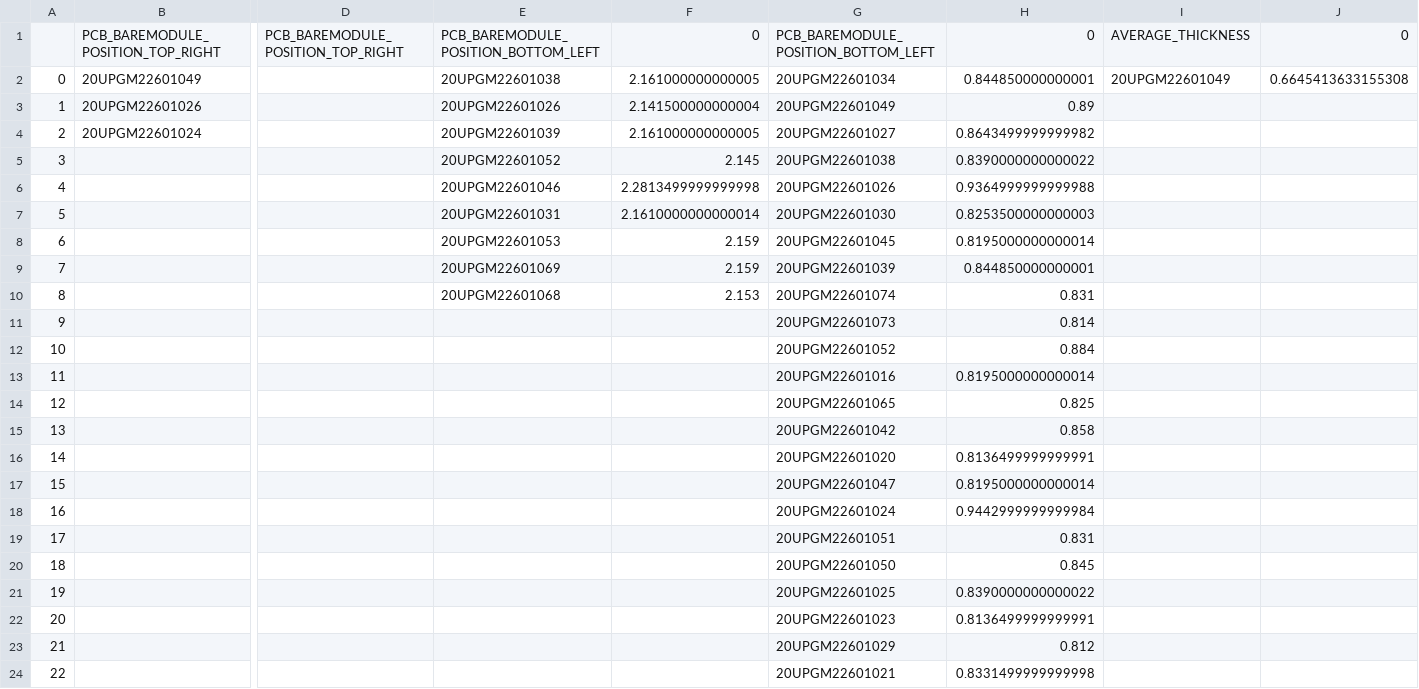
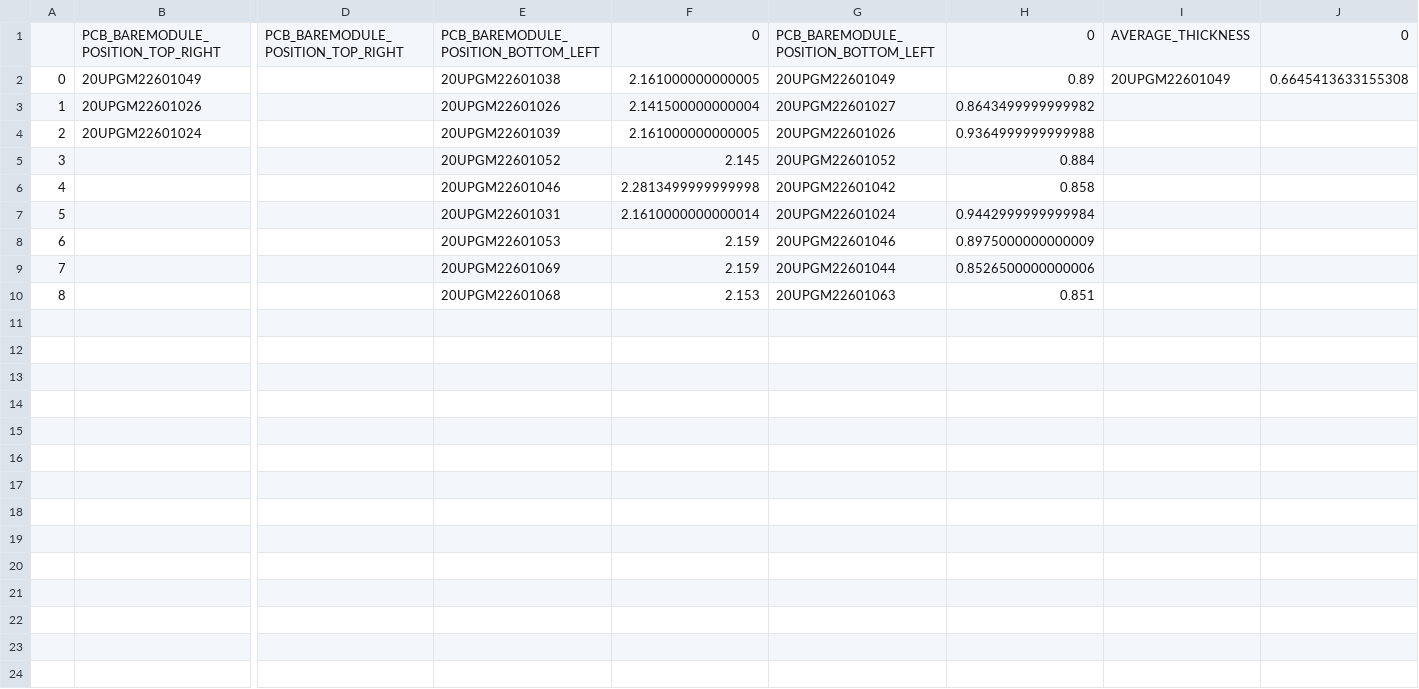
Before and after one commit to AOKImikan/metrology, a CSV file: work/analysisJson/module_json_ngSNs.csv, drawn as a sheet; only a part is shown, gaps mark what is left out; rows hold the shown columns only; the diff covers the shown part only; the diff names each change by its address in the sheet, - before the commit and + after, or states it on an @@ line.

```diff
--- a/work/analysisJson/module_json_ngSNs.csv
+++ b/work/analysisJson/module_json_ngSNs.csv
-G2: 20UPGM22601034
+G2: 20UPGM22601049
-H2: 0.844850000000001
+H2: 0.89
-G3: 20UPGM22601049
+G3: 20UPGM22601027
-H3: 0.89
+H3: 0.8643499999999982
-G4: 20UPGM22601027
+G4: 20UPGM22601026
-H4: 0.8643499999999982
+H4: 0.9364999999999988
-G5: 20UPGM22601038
+G5: 20UPGM22601052
-H5: 0.8390000000000022
+H5: 0.884
-G6: 20UPGM22601026
+G6: 20UPGM22601042
-H6: 0.9364999999999988
+H6: 0.858
-G7: 20UPGM22601030
+G7: 20UPGM22601024
-H7: 0.8253500000000003
+H7: 0.9442999999999984
-G8: 20UPGM22601045
+G8: 20UPGM22601046
-H8: 0.8195000000000014
+H8: 0.8975000000000009
-G9: 20UPGM22601039
+G9: 20UPGM22601044
-H9: 0.844850000000001
+H9: 0.8526500000000006
-G10: 20UPGM22601074
+G10: 20UPGM22601063
-H10: 0.831
+H10: 0.851
-row 11: 9 |  |  |  |  | 20UPGM22601073 | 0.814
-row 12: 10 |  |  |  |  | 20UPGM22601052 | 0.884
-row 13: 11 |  |  |  |  | 20UPGM22601016 | 0.8195000000000014
-row 14: 12 |  |  |  |  | 20UPGM22601065 | 0.825
-row 15: 13 |  |  |  |  | 20UPGM22601042 | 0.858
-row 16: 14 |  |  |  |  | 20UPGM22601020 | 0.8136499999999991
-row 17: 15 |  |  |  |  | 20UPGM22601047 | 0.8195000000000014
-row 18: 16 |  |  |  |  | 20UPGM22601024 | 0.9442999999999984
-row 19: 17 |  |  |  |  | 20UPGM22601051 | 0.831
-row 20: 18 |  |  |  |  | 20UPGM22601050 | 0.845
-row 21: 19 |  |  |  |  | 20UPGM22601025 | 0.8390000000000022
-row 22: 20 |  |  |  |  | 20UPGM22601023 | 0.8136499999999991
-row 23: 21 |  |  |  |  | 20UPGM22601029 | 0.812
-row 24: 22 |  |  |  |  | 20UPGM22601021 | 0.8331499999999998
```
Also changed, not shown: 22 removed rows elsewhere in this file, work/analysisJson/baremodule_json_analysis.csv, work/analysisJson/baremodule_json_ngSNs.csv, 52 other files.
